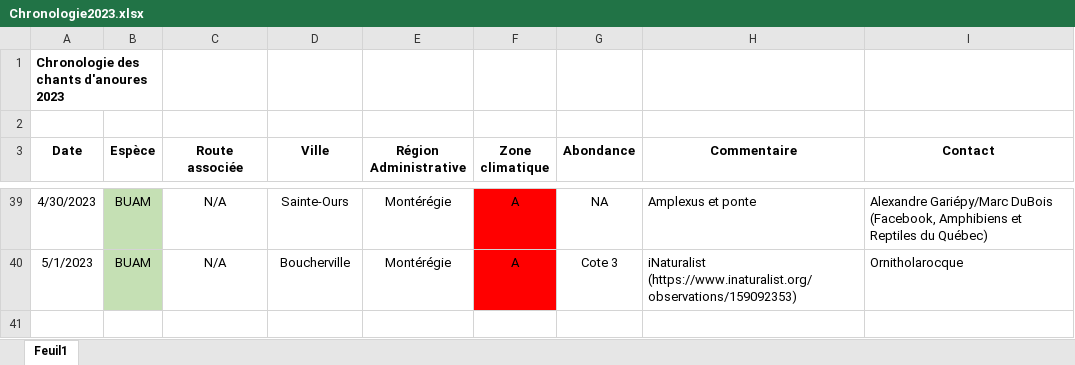
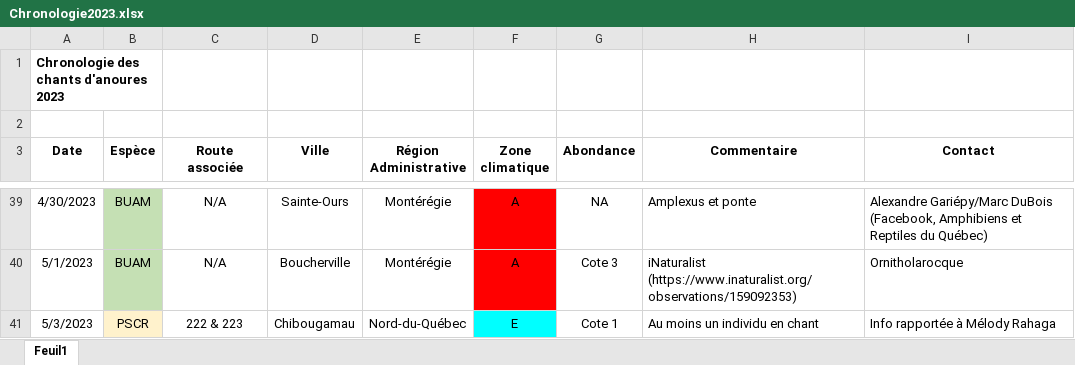
Before and after one commit to suivi-anoures-qc/suivi-anoures-qc, an Excel workbook: Chronologie2023.xlsx, sheet Feuil1, drawn as a sheet; only a part is shown, gaps mark what is left out; values as stored, in another font and other column widths than the file's, no borders; the diff names each change by its address in the sheet, - before the commit and + after, or states it on an @@ line.

Commit message:
Add files via upload

```diff
--- a/Chronologie2023.xlsx (sheet Feuil1)
+++ b/Chronologie2023.xlsx (sheet Feuil1)
+row 41: 5/3/2023 | PSCR | 222 & 223 | Chibougamau | Nord-du-Québec | E | Cote 1 | Au moins un individu en chant | Info rapportée à Mélody Rahaga
```
